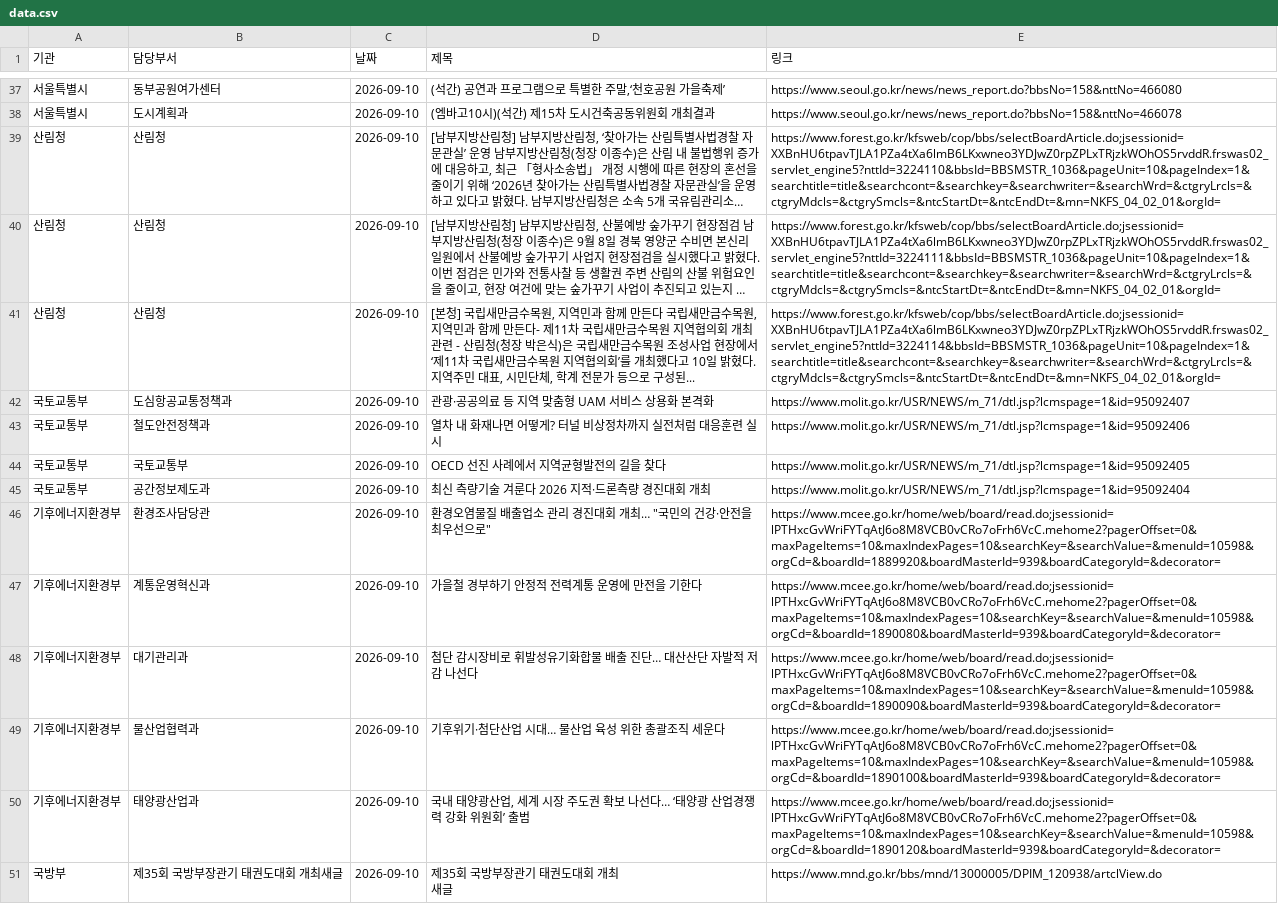
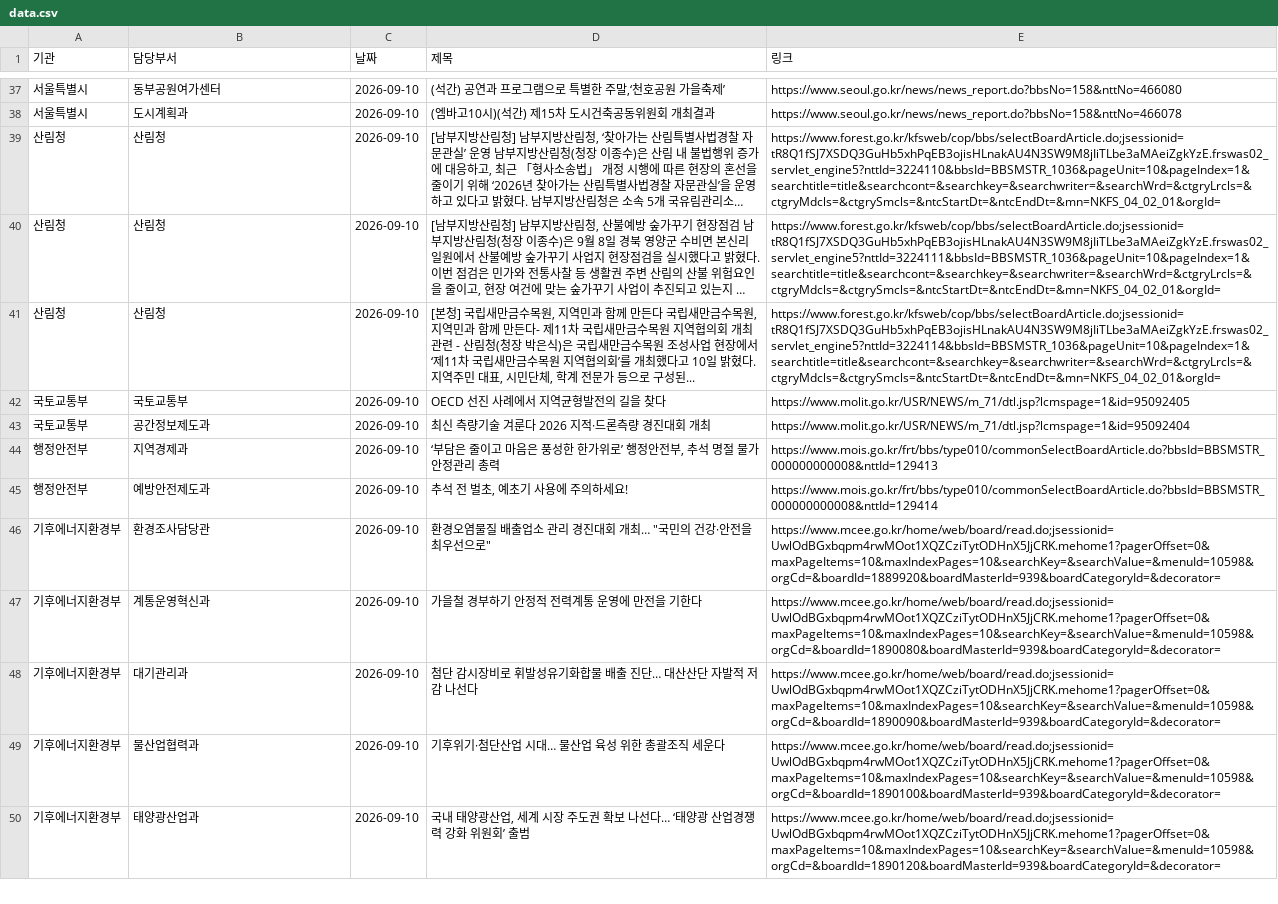
Before and after one commit to ak-minstyle/my-press-dashboard, a CSV file: data.csv, drawn as a sheet; only a part is shown, gaps mark what is left out; long unchanged cells end in …; the diff covers the shown part only; the diff names each change by its address in the sheet, - before the commit and + after, or states it on an @@ line.

```diff
--- a/data.csv
+++ b/data.csv
-E39 (링크): https://www.forest.go.kr/kfsweb/cop/bbs/selectBoardArticle.do;jsessionid=XXBnHU6tpavTJLA1PZa4tXa6lmB6LKxwneo3YDJwZ0rpZPLxTRjzkWOhOS5rvddR.frswas02_servlet_engine5?nttId=3224110&bbsId=BBSMSTR_1036&pageUnit=10&pageIndex=1&searchtitle=title&searchcont=&searchkey=&searchwriter=&searchWrd=&ctgryLrcls=&ctgryMdcls=&ctgrySmcls=&ntcStartDt=&ntcEndDt=&mn=NKFS_04_02_01&orgId=
+E39 (링크): https://www.forest.go.kr/kfsweb/cop/bbs/selectBoardArticle.do;jsessionid=tR8Q1fSJ7XSDQ3GuHb5xhPqEB3ojisHLnakAU4N3SW9M8jIiTLbe3aMAeiZgkYzE.frswas02_servlet_engine5?nttId=3224110&bbsId=BBSMSTR_1036&pageUnit=10&pageIndex=1&searchtitle=title&searchcont=&searchkey=&searchwriter=&searchWrd=&ctgryLrcls=&ctgryMdcls=&ctgrySmcls=&ntcStartDt=&ntcEndDt=&mn=NKFS_04_02_01&orgId=
-E40 (링크): https://www.forest.go.kr/kfsweb/cop/bbs/selectBoardArticle.do;jsessionid=XXBnHU6tpavTJLA1PZa4tXa6lmB6LKxwneo3YDJwZ0rpZPLxTRjzkWOhOS5rvddR.frswas02_servlet_engine5?nttId=3224111&bbsId=BBSMSTR_1036&pageUnit=10&pageIndex=1&searchtitle=title&searchcont=&searchkey=&searchwriter=&searchWrd=&ctgryLrcls=&ctgryMdcls=&ctgrySmcls=&ntcStartDt=&ntcEndDt=&mn=NKFS_04_02_01&orgId=
+E40 (링크): https://www.forest.go.kr/kfsweb/cop/bbs/selectBoardArticle.do;jsessionid=tR8Q1fSJ7XSDQ3GuHb5xhPqEB3ojisHLnakAU4N3SW9M8jIiTLbe3aMAeiZgkYzE.frswas02_servlet_engine5?nttId=3224111&bbsId=BBSMSTR_1036&pageUnit=10&pageIndex=1&searchtitle=title&searchcont=&searchkey=&searchwriter=&searchWrd=&ctgryLrcls=&ctgryMdcls=&ctgrySmcls=&ntcStartDt=&ntcEndDt=&mn=NKFS_04_02_01&orgId=
-E41 (링크): https://www.forest.go.kr/kfsweb/cop/bbs/selectBoardArticle.do;jsessionid=XXBnHU6tpavTJLA1PZa4tXa6lmB6LKxwneo3YDJwZ0rpZPLxTRjzkWOhOS5rvddR.frswas02_servlet_engine5?nttId=3224114&bbsId=BBSMSTR_1036&pageUnit=10&pageIndex=1&searchtitle=title&searchcont=&searchkey=&searchwriter=&searchWrd=&ctgryLrcls=&ctgryMdcls=&ctgrySmcls=&ntcStartDt=&ntcEndDt=&mn=NKFS_04_02_01&orgId=
+E41 (링크): https://www.forest.go.kr/kfsweb/cop/bbs/selectBoardArticle.do;jsessionid=tR8Q1fSJ7XSDQ3GuHb5xhPqEB3ojisHLnakAU4N3SW9M8jIiTLbe3aMAeiZgkYzE.frswas02_servlet_engine5?nttId=3224114&bbsId=BBSMSTR_1036&pageUnit=10&pageIndex=1&searchtitle=title&searchcont=&searchkey=&searchwriter=&searchWrd=&ctgryLrcls=&ctgryMdcls=&ctgrySmcls=&ntcStartDt=&ntcEndDt=&mn=NKFS_04_02_01&orgId=
@@ row 42 moved to row 74: 국토교통부 @@
@@ row 43 moved to row 73: 국토교통부 @@
@@ row 77 moved to row 44: 행정안전부 @@
@@ row 76 moved to row 45: 행정안전부 @@
-E46 (링크): https://www.mcee.go.kr/home/web/board/read.do;jsessionid=lPTHxcGvWriFYTqAtJ6o8M8VCB0vCRo7oFrh6VcC.mehome2?pagerOffset=0&maxPageItems=10&maxIndexPages=10&searchKey=&searchValue=&menuId=10598&orgCd=&boardId=1889920&boardMasterId=939&boardCategoryId=&decorator=
+E46 (링크): https://www.mcee.go.kr/home/web/board/read.do;jsessionid=UwlOdBGxbqpm4rwMOot1XQZCziTytODHnX5JjCRK.mehome1?pagerOffset=0&maxPageItems=10&maxIndexPages=10&searchKey=&searchValue=&menuId=10598&orgCd=&boardId=1889920&boardMasterId=939&boardCategoryId=&decorator=
-E47 (링크): https://www.mcee.go.kr/home/web/board/read.do;jsessionid=lPTHxcGvWriFYTqAtJ6o8M8VCB0vCRo7oFrh6VcC.mehome2?pagerOffset=0&maxPageItems=10&maxIndexPages=10&searchKey=&searchValue=&menuId=10598&orgCd=&boardId=1890080&boardMasterId=939&boardCategoryId=&decorator=
+E47 (링크): https://www.mcee.go.kr/home/web/board/read.do;jsessionid=UwlOdBGxbqpm4rwMOot1XQZCziTytODHnX5JjCRK.mehome1?pagerOffset=0&maxPageItems=10&maxIndexPages=10&searchKey=&searchValue=&menuId=10598&orgCd=&boardId=1890080&boardMasterId=939&boardCategoryId=&decorator=
-E48 (링크): https://www.mcee.go.kr/home/web/board/read.do;jsessionid=lPTHxcGvWriFYTqAtJ6o8M8VCB0vCRo7oFrh6VcC.mehome2?pagerOffset=0&maxPageItems=10&maxIndexPages=10&searchKey=&searchValue=&menuId=10598&orgCd=&boardId=1890090&boardMasterId=939&boardCategoryId=&decorator=
+E48 (링크): https://www.mcee.go.kr/home/web/board/read.do;jsessionid=UwlOdBGxbqpm4rwMOot1XQZCziTytODHnX5JjCRK.mehome1?pagerOffset=0&maxPageItems=10&maxIndexPages=10&searchKey=&searchValue=&menuId=10598&orgCd=&boardId=1890090&boardMasterId=939&boardCategoryId=&decorator=
-E49 (링크): https://www.mcee.go.kr/home/web/board/read.do;jsessionid=lPTHxcGvWriFYTqAtJ6o8M8VCB0vCRo7oFrh6VcC.mehome2?pagerOffset=0&maxPageItems=10&maxIndexPages=10&searchKey=&searchValue=&menuId=10598&orgCd=&boardId=1890100&boardMasterId=939&boardCategoryId=&decorator=
+E49 (링크): https://www.mcee.go.kr/home/web/board/read.do;jsessionid=UwlOdBGxbqpm4rwMOot1XQZCziTytODHnX5JjCRK.mehome1?pagerOffset=0&maxPageItems=10&maxIndexPages=10&searchKey=&searchValue=&menuId=10598&orgCd=&boardId=1890100&boardMasterId=939&boardCategoryId=&decorator=
-E50 (링크): https://www.mcee.go.kr/home/web/board/read.do;jsessionid=lPTHxcGvWriFYTqAtJ6o8M8VCB0vCRo7oFrh6VcC.mehome2?pagerOffset=0&maxPageItems=10&maxIndexPages=10&searchKey=&searchValue=&menuId=10598&orgCd=&boardId=1890120&boardMasterId=939&boardCategoryId=&decorator=
+E50 (링크): https://www.mcee.go.kr/home/web/board/read.do;jsessionid=UwlOdBGxbqpm4rwMOot1XQZCziTytODHnX5JjCRK.mehome1?pagerOffset=0&maxPageItems=10&maxIndexPages=10&searchKey=&searchValue=&menuId=10598&orgCd=&boardId=1890120&boardMasterId=939&boardCategoryId=&decorator=
@@ row 51 moved to row 66: 국방부 @@
```
Also changed, not shown: 3 added rows, 3 removed rows, 29 moved rows and 47 edited cells elsewhere in this file.
